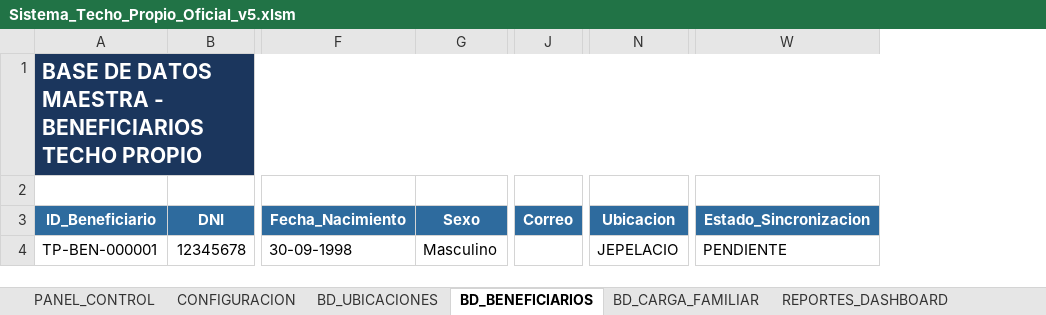
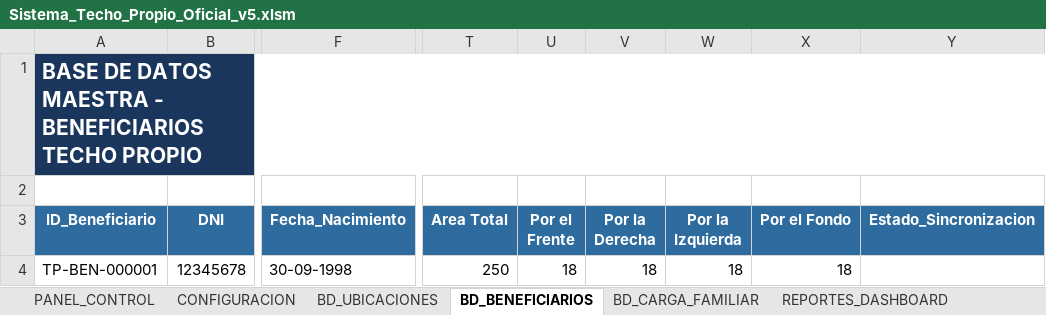
Before and after one commit to dmazasuxe-gif/techo-propio-sistema, an Excel workbook: techo_propio_excel/Sistema_Techo_Propio_Oficial_v5.xlsm, sheet BD_BENEFICIARIOS, drawn as a sheet; only a part is shown, gaps mark what is left out; values as stored, in another font and other column widths than the file's, no borders; table styles not drawn; removed rows and columns are numbered as before the commit, all else as after; the diff names each change by its address in the sheet, - before the commit and + after, or states it on an @@ line.

```diff
--- a/techo_propio_excel/Sistema_Techo_Propio_Oficial_v5.xlsm (sheet BD_BENEFICIARIOS)
+++ b/techo_propio_excel/Sistema_Techo_Propio_Oficial_v5.xlsm (sheet BD_BENEFICIARIOS)
-column G (Sexo), row 4: Masculino
-column J (Correo), empty
-column N (Ubicacion), row 4: JEPELACIO
+column T (Area Total), row 4: 250
+column U (Por el Frente), row 4: 18
+column V (Por la Derecha), row 4: 18
+column W (Por la Izquierda), row 4: 18
+column X (Por el Fondo), row 4: 18
-Y4 (Estado_Sincronizacion): PENDIENTE
+Y4 (Estado_Sincronizacion): (empty)
```
Also changed, not shown: sheet REPORTES_DASHBOARD, sheet PANEL_CONTROL, 2 other files.
